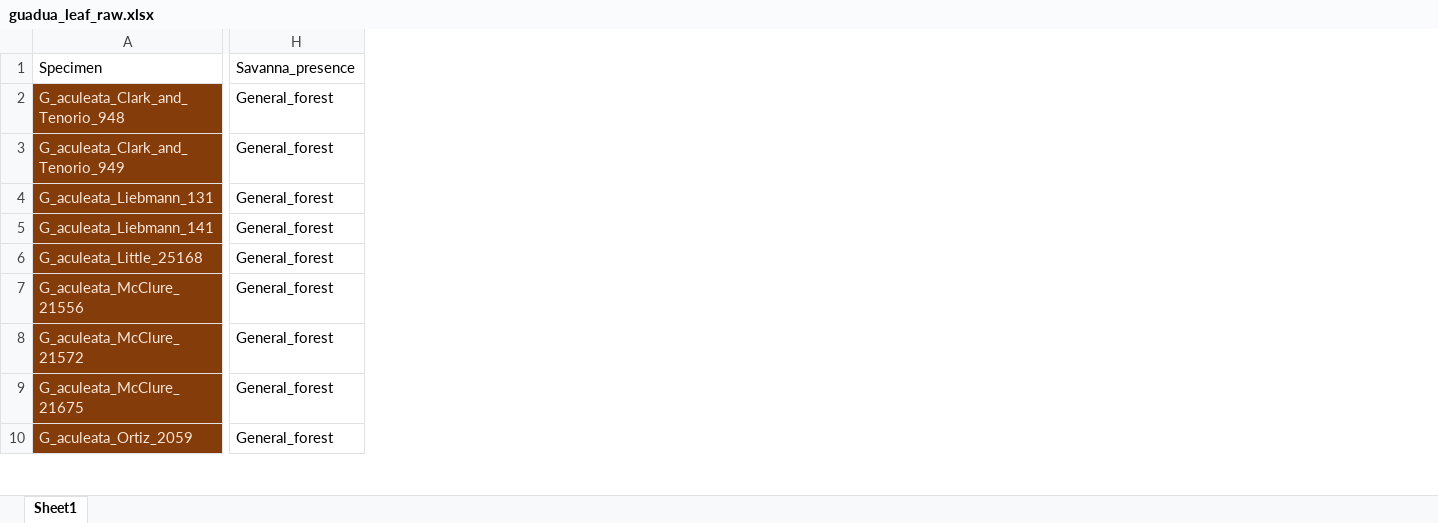
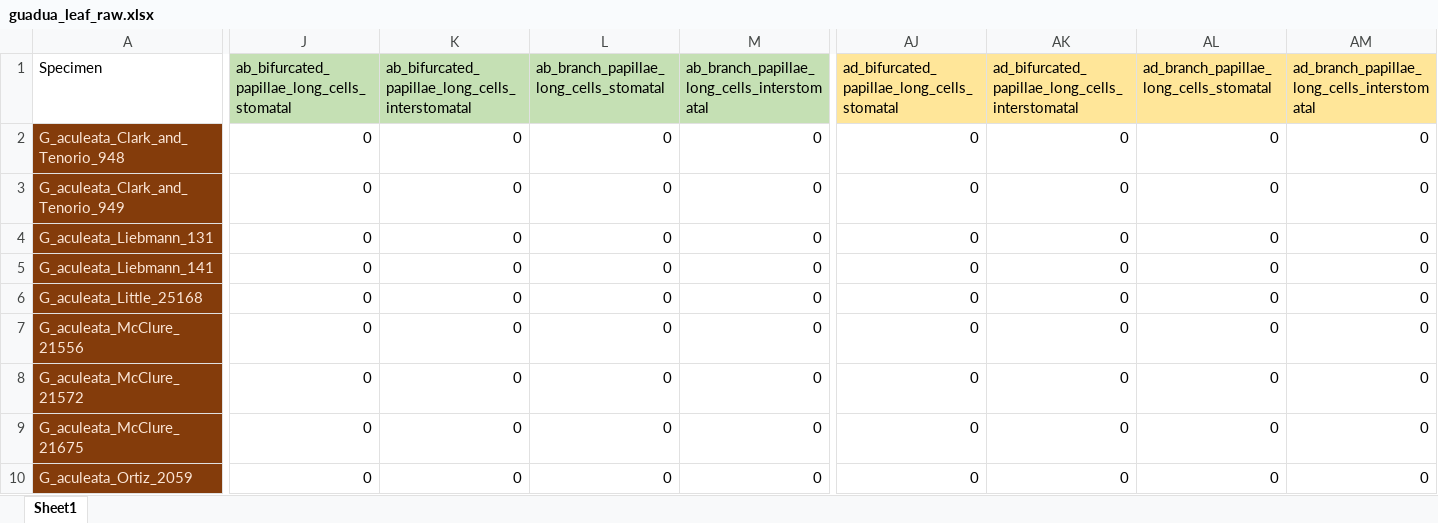
Before and after one commit to ekmcmurchie/guadua_leaf, an Excel workbook: data/raw/guadua_leaf_raw.xlsx, sheet Sheet1, drawn as a sheet; only a part is shown, gaps mark what is left out; values as stored, in another font and other column widths than the file's, no borders; removed rows and columns are numbered as before the commit, all else as after; the diff covers the shown part only; the diff names each change by its address in the sheet, - before the commit and + after, or states it on an @@ line.

Commit message:
Addition of branching papillae

```diff
--- a/data/raw/guadua_leaf_raw.xlsx (sheet Sheet1)
+++ b/data/raw/guadua_leaf_raw.xlsx (sheet Sheet1)
-column H (Savanna_presence), rows 2-10: all General_forest
+column J, rows 1-10: ab_bifurcated_papillae_long_cells_stomatal | 0 | 0 | 0 | 0 | 0 | 0 | 0 | 0 | 0
+column K, rows 1-10: ab_bifurcated_papillae_long_cells_interstomatal | 0 | 0 | 0 | 0 | 0 | 0 | 0 | 0 | 0
+column L, rows 1-10: ab_branch_papillae_long_cells_stomatal | 0 | 0 | 0 | 0 | 0 | 0 | 0 | 0 | 0
+column M, rows 1-10: ab_branch_papillae_long_cells_interstomatal | 0 | 0 | 0 | 0 | 0 | 0 | 0 | 0 | 0
+column AJ, rows 1-10: ad_bifurcated_papillae_long_cells_stomatal | 0 | 0 | 0 | 0 | 0 | 0 | 0 | 0 | 0
+column AK, rows 1-10: ad_bifurcated_papillae_long_cells_interstomatal | 0 | 0 | 0 | 0 | 0 | 0 | 0 | 0 | 0
+column AL, rows 1-10: ad_branch_papillae_long_cells_stomatal | 0 | 0 | 0 | 0 | 0 | 0 | 0 | 0 | 0
+column AM, rows 1-10: ad_branch_papillae_long_cells_interstomatal | 0 | 0 | 0 | 0 | 0 | 0 | 0 | 0 | 0
```
Also changed, not shown: 7 edited cells elsewhere in this sheet, data/raw/guadua_lemmas_paleas_raw.xlsx, 28 other files.
